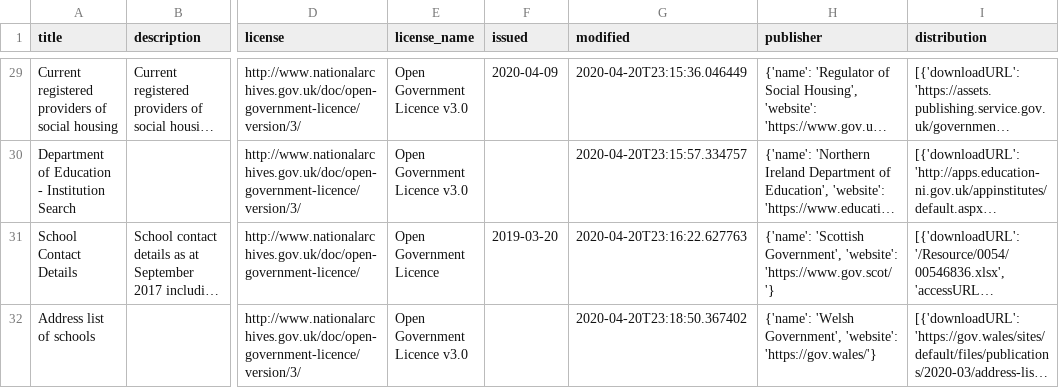
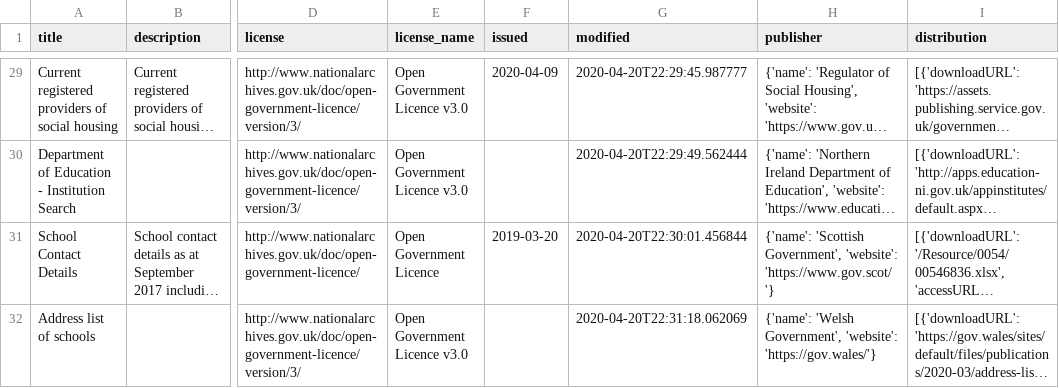
Before and after one commit to drkane/find-that-charity-scrapers, a CSV file: data/source.csv, drawn as a sheet; only a part is shown, gaps mark what is left out; long unchanged cells end in …; the diff covers the shown part only; the diff names each change by its address in the sheet, - before the commit and + after, or states it on an @@ line.

```diff
--- a/data/source.csv
+++ b/data/source.csv
-G29 (modified): 2020-04-20T23:15:36.046449
+G29 (modified): 2020-04-20T22:29:45.987777
-G30 (modified): 2020-04-20T23:15:57.334757
+G30 (modified): 2020-04-20T22:29:49.562444
-G31 (modified): 2020-04-20T23:16:22.627763
+G31 (modified): 2020-04-20T22:30:01.456844
-G32 (modified): 2020-04-20T23:18:50.367402
+G32 (modified): 2020-04-20T22:31:18.062069
```
Also changed, not shown: 7 moved rows and 16 edited cells elsewhere in this file.
